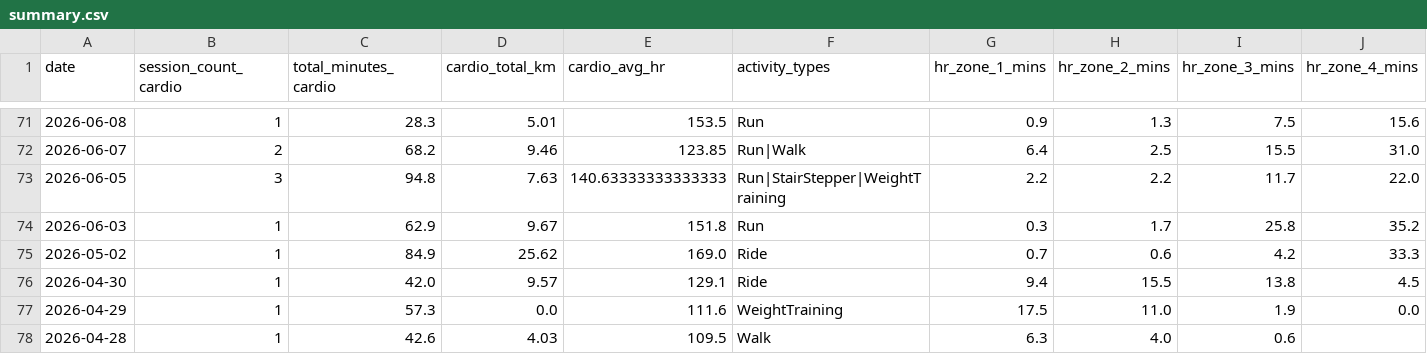
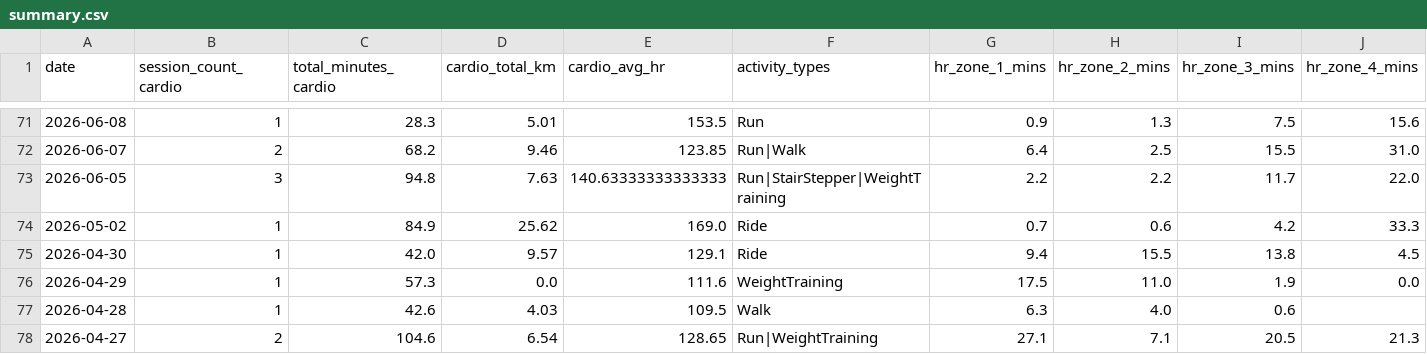
Before and after one commit to mandrew723/training-data, a CSV file: summary.csv, drawn as a sheet; only a part is shown, gaps mark what is left out; the shorter side is filled out with more unchanged rows; rows hold the shown columns only; the diff names each change by its address in the sheet, - before the commit and + after, or states it on an @@ line.

```diff
--- a/summary.csv
+++ b/summary.csv
-row 74: 2026-06-03 | 1 | 62.9 | 9.67 | 151.8 | Run | 0.3 | 1.7 | 25.8 | 35.2
```
